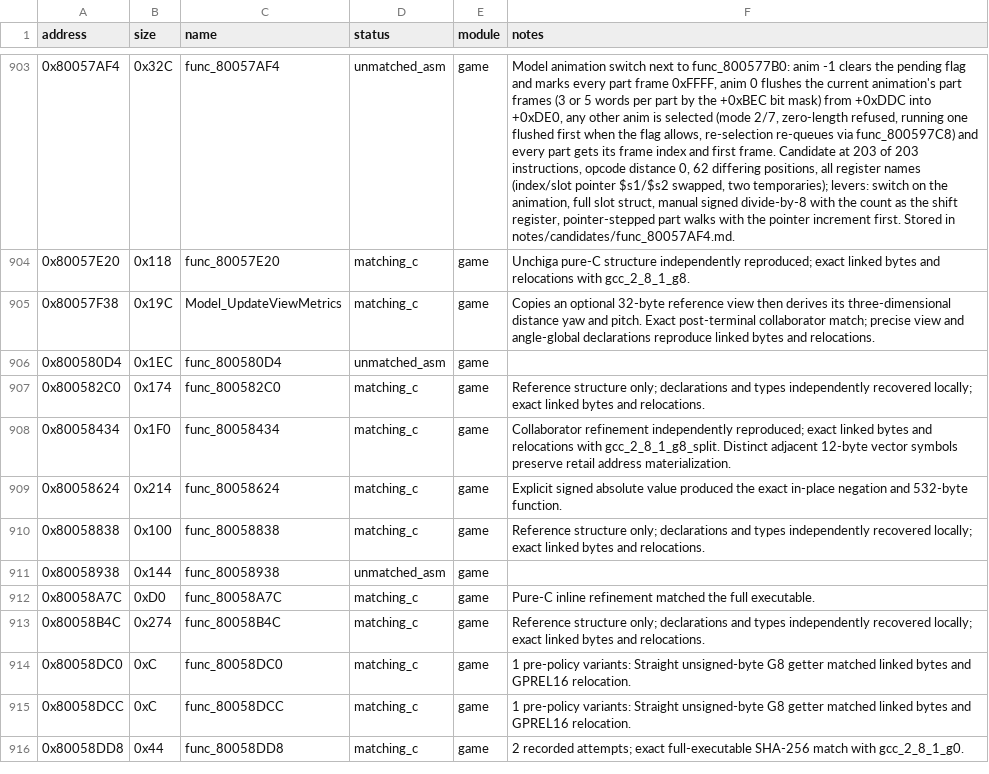
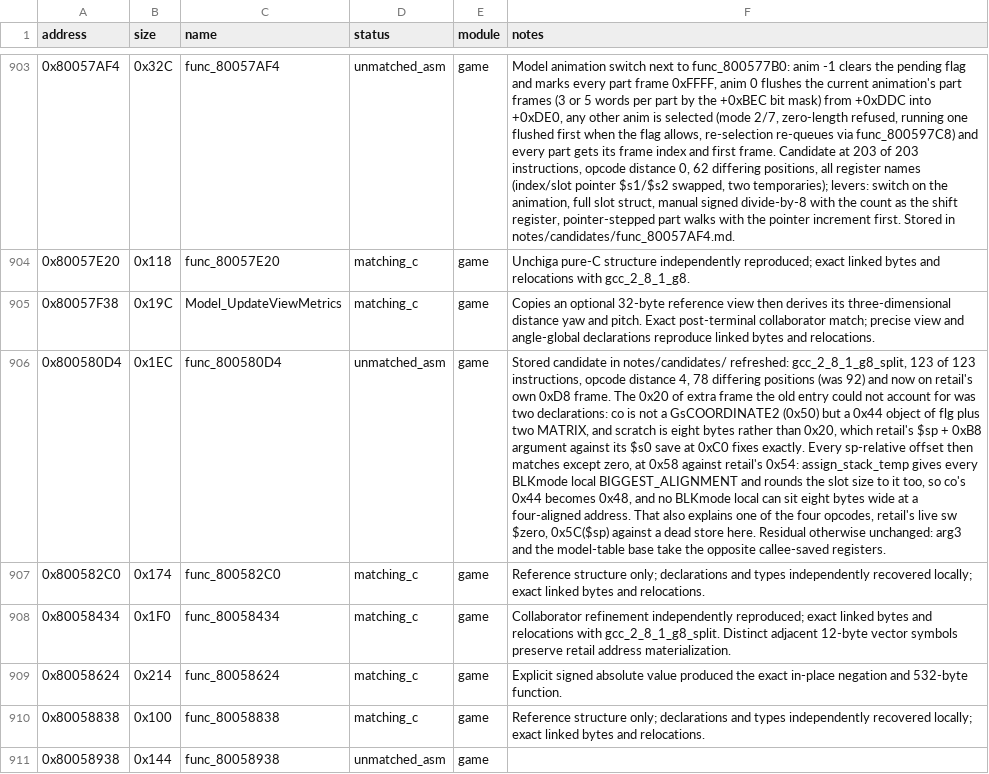
Before and after one commit to Unchiga/memories-decomp, a CSV file: config/slus_01411/functions.csv, drawn as a sheet; only a part is shown, gaps mark what is left out; the shorter side is filled out with more unchanged rows; the diff names each change by its address in the sheet, - before the commit and + after, or states it on an @@ line.

```diff
--- a/config/slus_01411/functions.csv
+++ b/config/slus_01411/functions.csv
-F906 (notes): (empty)
+F906 (notes): Stored candidate in notes/candidates/ refreshed: gcc_2_8_1_g8_split, 123 of 123 instructions, opcode distance 4, 78 differing positions (was 92) and now on retail's own 0xD8 frame. The 0x20 of extra frame the old entry could not account for was two declarations: co is not a GsCOORDINATE2 (0x50) but a 0x44 object of flg plus two MATRIX, and scratch is eight bytes rather than 0x20, which retail's $sp + 0xB8 argument against its $s0 save at 0xC0 fixes exactly. Every sp-relative offset then matches except zero, at 0x58 against retail's 0x54: assign_stack_temp gives every BLKmode local BIGGEST_ALIGNMENT and rounds the slot size to it too, so co's 0x44 becomes 0x48, and no BLKmode local can sit eight bytes wide at a four-aligned address. That also explains one of the four opcodes, retail's live sw $zero, 0x5C($sp) against a dead store here. Residual otherwise unchanged: arg3 and the model-table base take the opposite callee-saved registers.
```
Also changed, not shown: 1 other file.
